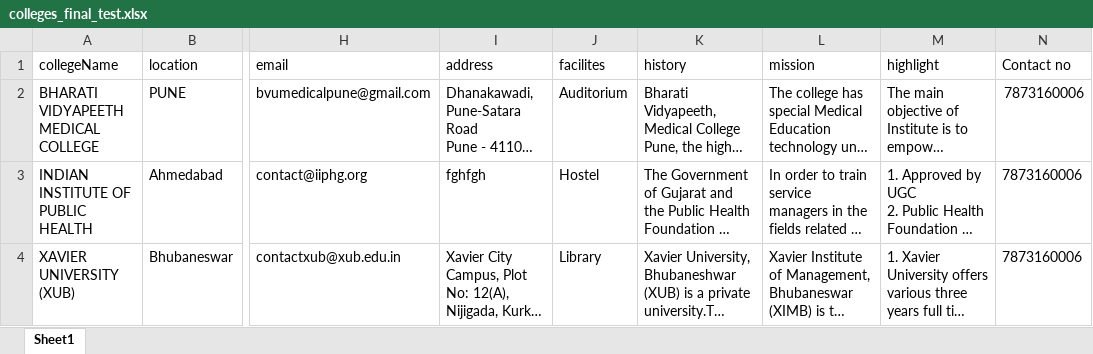
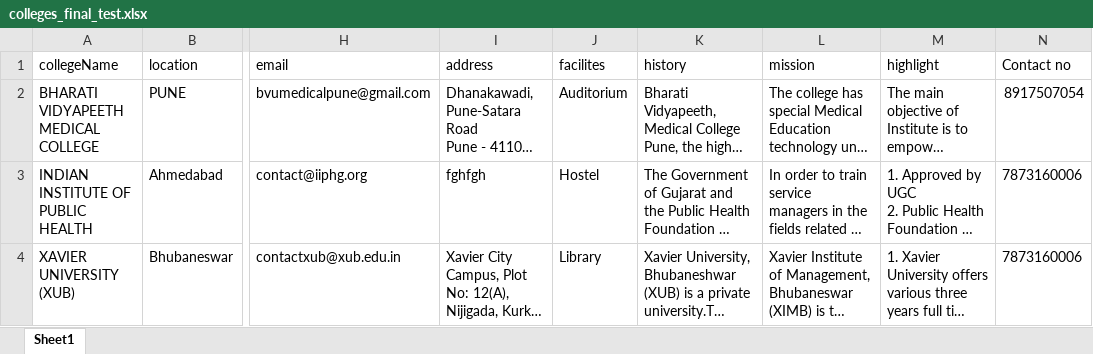
Before and after one commit to Shradhanjalisahu/freelancing-college, an Excel workbook: docs/colleges_final_test.xlsx, sheet Sheet1, drawn as a sheet; only a part is shown, gaps mark what is left out; long unchanged cells end in …; values as stored, in another font and other column widths than the file's, no borders; charts and pictures not drawn; the diff names each change by its address in the sheet, - before the commit and + after, or states it on an @@ line.

```diff
--- a/docs/colleges_final_test.xlsx (sheet Sheet1)
+++ b/docs/colleges_final_test.xlsx (sheet Sheet1)
-N2 (Contact no): 7873160006
+N2 (Contact no): 8917507054
```
Also changed, not shown: charts or pictures, 13 other files.
